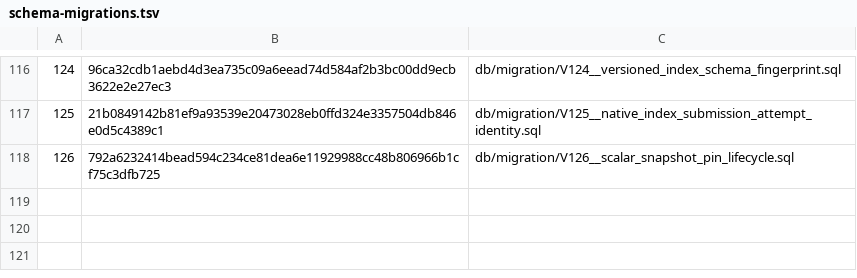
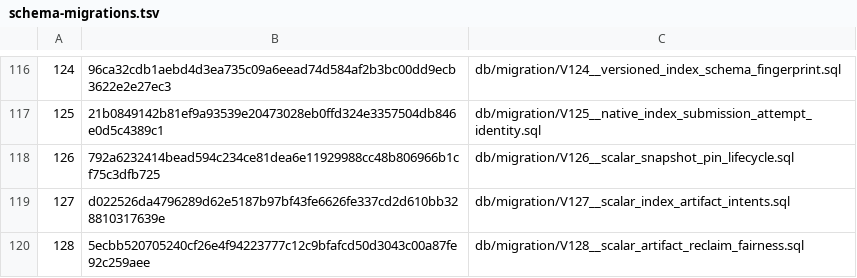
Before and after one commit to pangrova-io/pangrova, a TSV file: pangrova-schema-migrations/src/main/resources/META-INF/pangrova/schema-migrations.tsv, drawn as a sheet; only a part is shown, gaps mark what is left out; the diff names each change by its address in the sheet, - before the commit and + after, or states it on an @@ line.

Commit message:
fix(indexing): track orphan scalar artifacts and reclaim them fairly

```diff
--- a/pangrova-schema-migrations/src/main/resources/META-INF/pangrova/schema-migrations.tsv
+++ b/pangrova-schema-migrations/src/main/resources/META-INF/pangrova/schema-migrations.tsv
+row 119: 127 | d022526da4796289d62e5187b97bf43fe6626fe337cd2d610bb328810317639e | db/migration/V127__scalar_index_artifact_intents.sql
+row 120: 128 | 5ecbb520705240cf26e4f94223777c12c9bfafcd50d3043c00a87fe92c259aee | db/migration/V128__scalar_artifact_reclaim_fairness.sql
```
Also changed, not shown: 16 other files.
